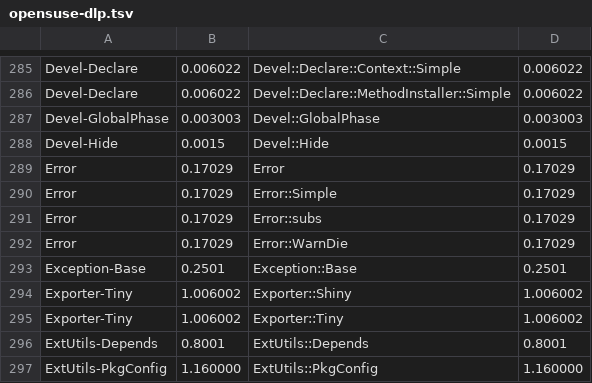
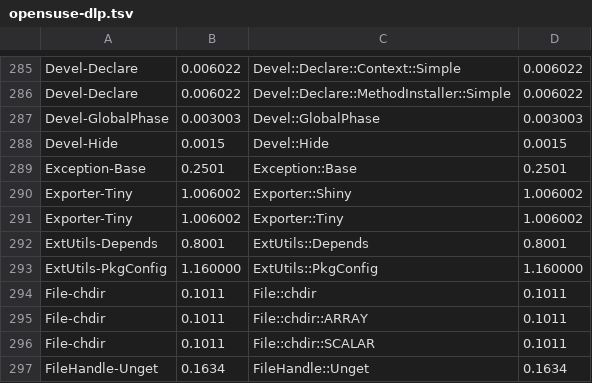
Before and after one commit to perlpunk/cpanspec, a TSV file: share/version-snapshot/opensuse-dlp.tsv, drawn as a sheet; only a part is shown, gaps mark what is left out; the shorter side is filled out with more unchanged rows; the diff names each change by its address in the sheet, - before the commit and + after, or states it on an @@ line.

Commit message:
Remove 'Error' module from snapshot

```diff
--- a/share/version-snapshot/opensuse-dlp.tsv
+++ b/share/version-snapshot/opensuse-dlp.tsv
-row 289: Error | 0.17029 | Error | 0.17029
-row 290: Error | 0.17029 | Error::Simple | 0.17029
-row 291: Error | 0.17029 | Error::subs | 0.17029
-row 292: Error | 0.17029 | Error::WarnDie | 0.17029
```
